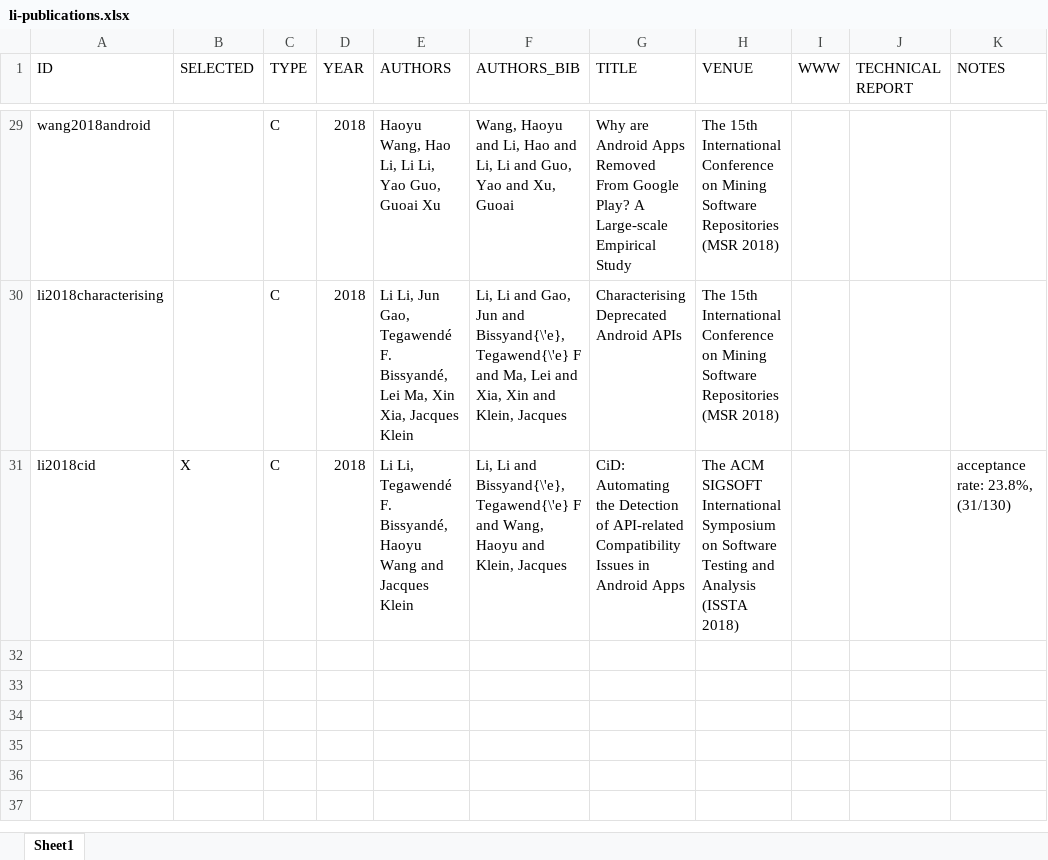
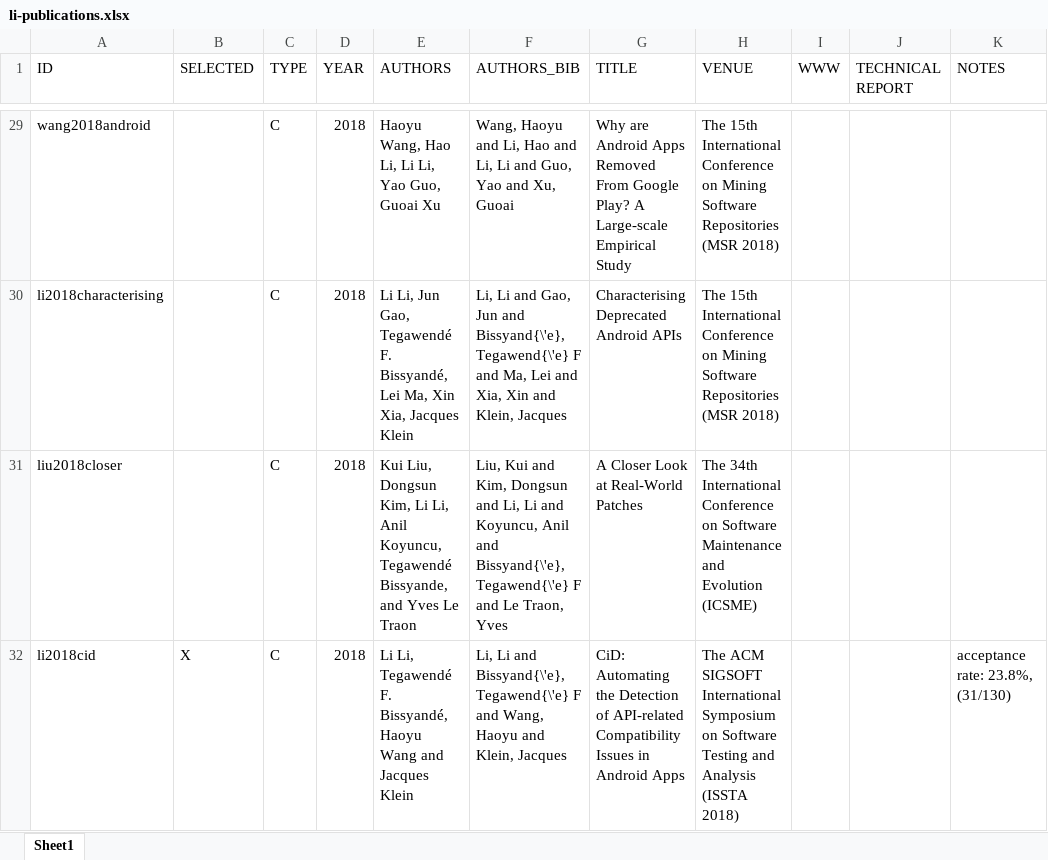
Before and after one commit to lilicoding/lilicoding.github.io, an Excel workbook: src/li-publications.xlsx, sheet Sheet1, drawn as a sheet; only a part is shown, gaps mark what is left out; values as stored, in another font and other column widths than the file's, no borders; the diff names each change by its address in the sheet, - before the commit and + after, or states it on an @@ line.

```diff
--- a/src/li-publications.xlsx (sheet Sheet1)
+++ b/src/li-publications.xlsx (sheet Sheet1)
+row 31: liu2018closer |  | C | 2018 | Kui Liu, Dongsun Kim, Li Li, Anil Koyuncu, Tegawendé Bissyande, and Yves Le Traon | Liu, Kui and Kim, Dongsun and Li, Li and Koyuncu, Anil and Bissyand{\'e}, Tegawend{\'e} F and Le Traon, Yves | A Closer Look at Real-World Patches | The 34th International Conference on Software Maintenance and Evolution (ICSME)
```
Also changed, not shown: 4 other files.
